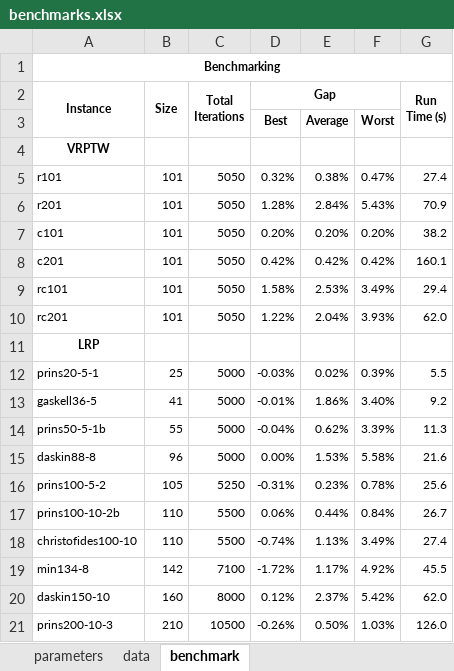
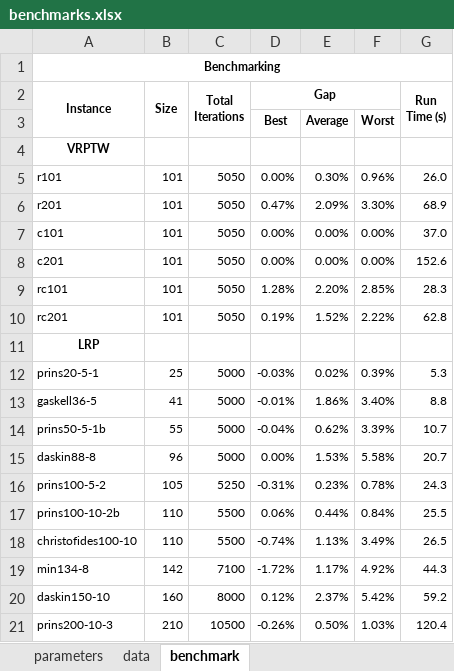
Before and after one commit to anmpahwa/LRP.jl, an Excel workbook: benchmarks.xlsx, sheet benchmark, drawn as a sheet; values as stored, in another font and other column widths than the file's, no borders; the diff names each change by its address in the sheet, - before the commit and + after, or states it on an @@ line.

Commit message:
update benchmarks

```diff
--- a/benchmarks.xlsx (sheet benchmark)
+++ b/benchmarks.xlsx (sheet benchmark)
-D5 (Gap): 0.32%
+D5 (Gap): 0.00%
-E5: 0.38%
+E5: 0.30%
-F5: 0.47%
+F5: 0.96%
-G5 (Run Time (s)): 27.4
+G5 (Run Time (s)): 26.0
-D6 (Gap): 1.28%
+D6 (Gap): 0.47%
-E6: 2.84%
+E6: 2.09%
-F6: 5.43%
+F6: 3.30%
-G6 (Run Time (s)): 70.9
+G6 (Run Time (s)): 68.9
-D7 (Gap): 0.20%
+D7 (Gap): 0.00%
-E7: 0.20%
+E7: 0.00%
-F7: 0.20%
+F7: 0.00%
-G7 (Run Time (s)): 38.2
+G7 (Run Time (s)): 37.0
-D8 (Gap): 0.42%
+D8 (Gap): 0.00%
-E8: 0.42%
+E8: 0.00%
-F8: 0.42%
+F8: 0.00%
-G8 (Run Time (s)): 160.1
+G8 (Run Time (s)): 152.6
-D9 (Gap): 1.58%
+D9 (Gap): 1.28%
-E9: 2.53%
+E9: 2.20%
-F9: 3.49%
+F9: 2.85%
-G9 (Run Time (s)): 29.4
+G9 (Run Time (s)): 28.3
-D10 (Gap): 1.22%
+D10 (Gap): 0.19%
-E10: 2.04%
+E10: 1.52%
-F10: 3.93%
+F10: 2.22%
-G10 (Run Time (s)): 62.0
+G10 (Run Time (s)): 62.8
-G12 (Run Time (s)): 5.5
+G12 (Run Time (s)): 5.3
-G13 (Run Time (s)): 9.2
+G13 (Run Time (s)): 8.8
-G14 (Run Time (s)): 11.3
+G14 (Run Time (s)): 10.7
-G15 (Run Time (s)): 21.6
+G15 (Run Time (s)): 20.7
-G16 (Run Time (s)): 25.6
+G16 (Run Time (s)): 24.3
-G17 (Run Time (s)): 26.7
+G17 (Run Time (s)): 25.5
-G18 (Run Time (s)): 27.4
+G18 (Run Time (s)): 26.5
-G19 (Run Time (s)): 45.5
+G19 (Run Time (s)): 44.3
-G20 (Run Time (s)): 62.0
+G20 (Run Time (s)): 59.2
-G21 (Run Time (s)): 126.0
+G21 (Run Time (s)): 120.4
```
Also changed, not shown: sheet data.
